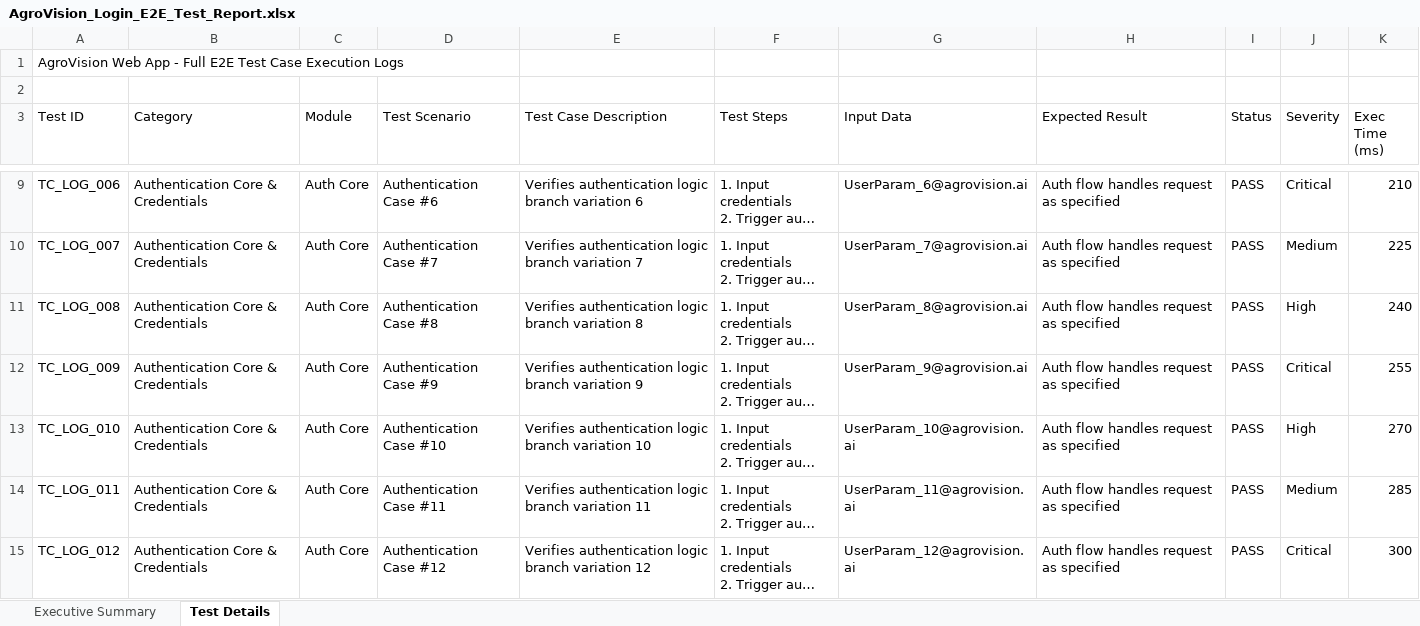
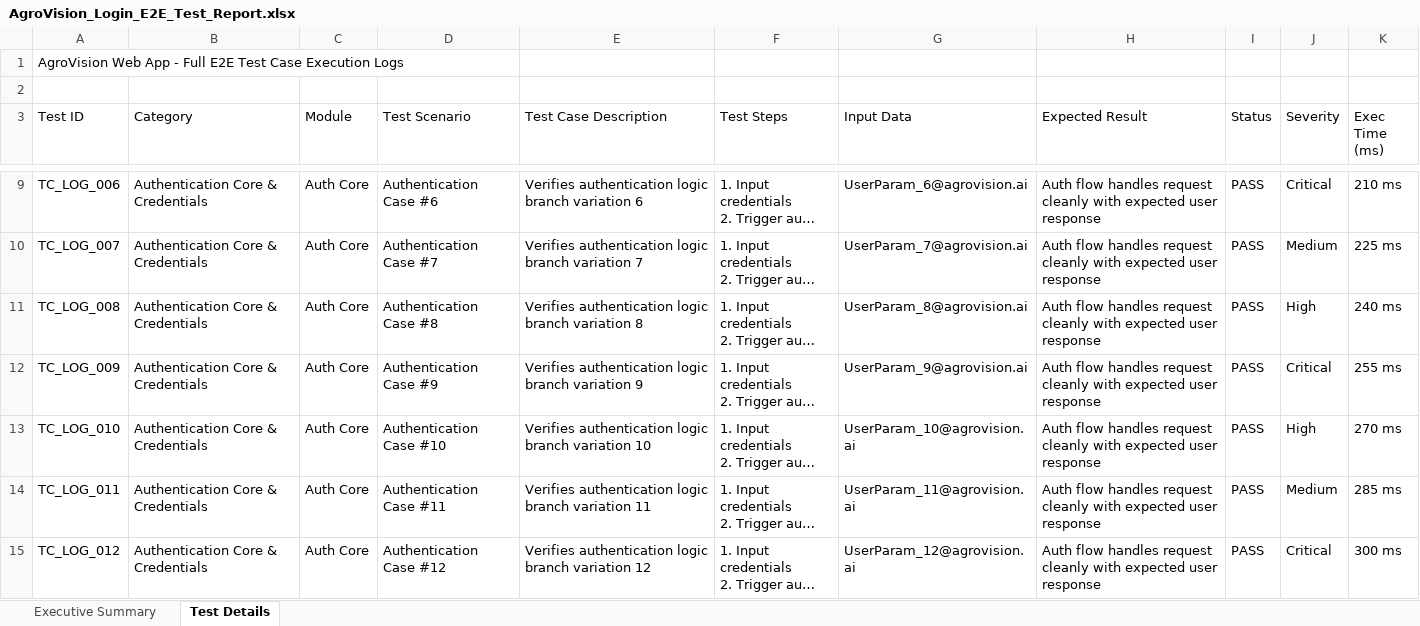
Before and after one commit to Ajmal-2005/PDD_APP_TESTING, an Excel workbook: selenium-tests/AgroVision_Login_E2E_Test_Report.xlsx, sheet Test Details, drawn as a sheet; only a part is shown, gaps mark what is left out; long unchanged cells end in …; values as stored, in another font and other column widths than the file's, no cell formats; the diff covers the shown part only; the diff names each change by its address in the sheet, - before the commit and + after, or states it on an @@ line.

```diff
--- a/selenium-tests/AgroVision_Login_E2E_Test_Report.xlsx (sheet Test Details)
+++ b/selenium-tests/AgroVision_Login_E2E_Test_Report.xlsx (sheet Test Details)
-H9:H15 (Expected Result): …handles request as specified
+H9:H15 (Expected Result): …handles request cleanly with expected user response
-K9 (Exec Time (ms)): 210
+K9 (Exec Time (ms)): 210 ms
-K10 (Exec Time (ms)): 225
+K10 (Exec Time (ms)): 225 ms
-K11 (Exec Time (ms)): 240
+K11 (Exec Time (ms)): 240 ms
-K12 (Exec Time (ms)): 255
+K12 (Exec Time (ms)): 255 ms
-K13 (Exec Time (ms)): 270
+K13 (Exec Time (ms)): 270 ms
-K14 (Exec Time (ms)): 285
+K14 (Exec Time (ms)): 285 ms
-K15 (Exec Time (ms)): 300
+K15 (Exec Time (ms)): 300 ms
```
Also changed, not shown: 478 edited cells elsewhere in this sheet, sheet Executive Summary, cell formats, AgroVision_Appium_E2E_Test_Report.xlsx, Vulnerability Test Results/endpoint-inventory.xlsx, 10 other files.
